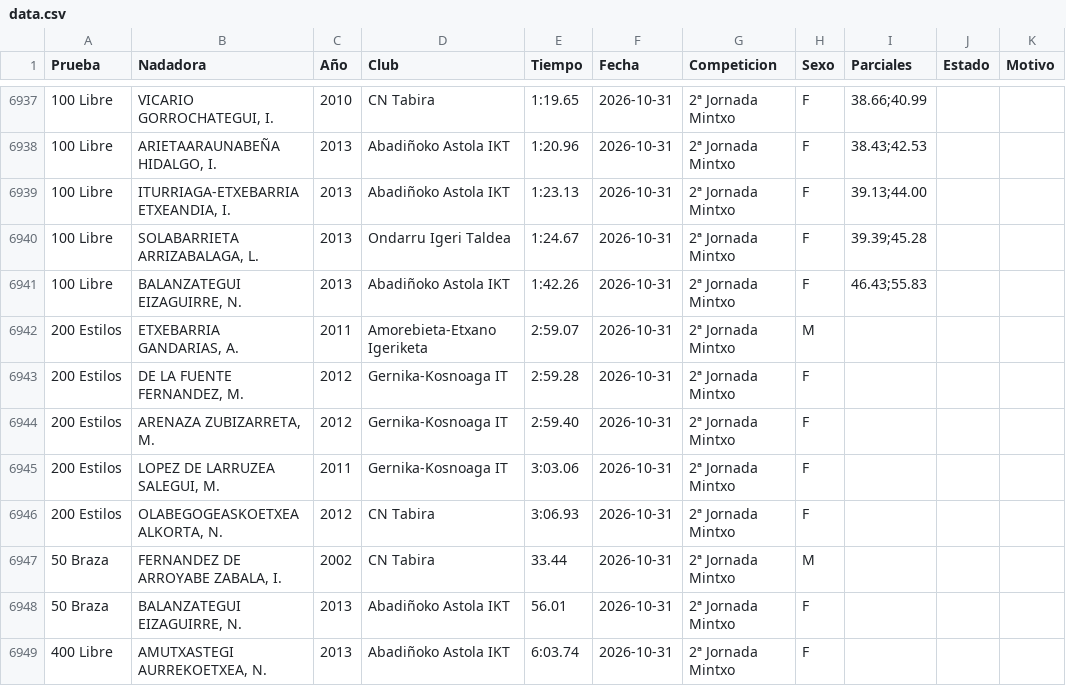
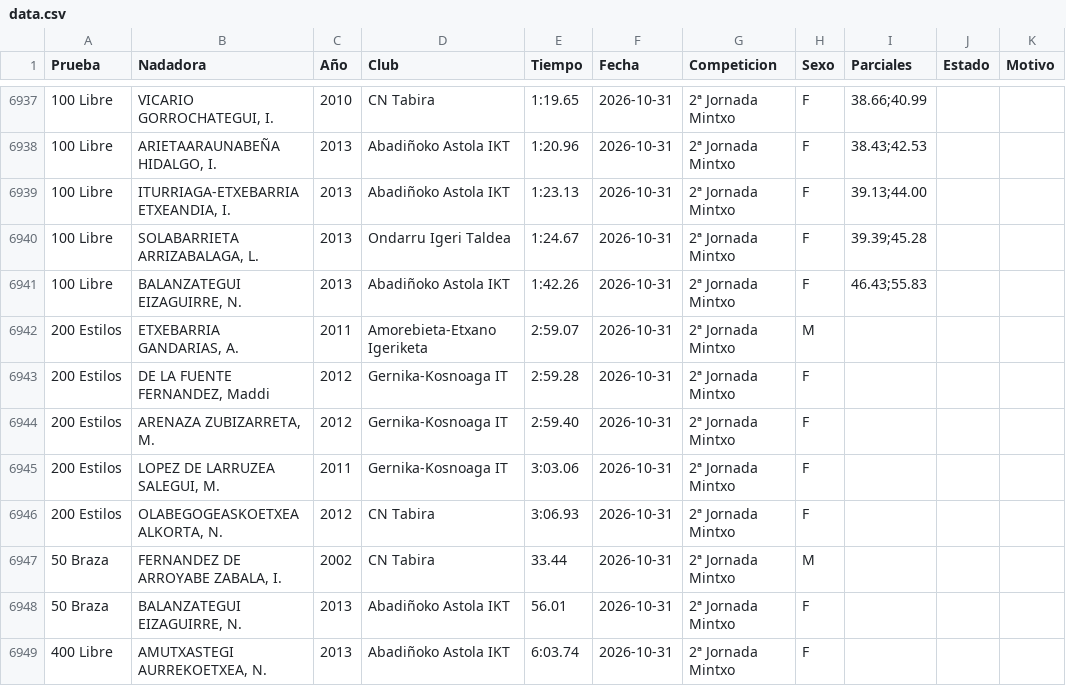
Before and after one commit to franeg-design/Ranking-EH, a CSV file: data.csv, drawn as a sheet; only a part is shown, gaps mark what is left out; the diff covers the shown part only; the diff names each change by its address in the sheet, - before the commit and + after, or states it on an @@ line.

```diff
--- a/data.csv
+++ b/data.csv
-B6943 (Nadadora): DE LA FUENTE FERNANDEZ, M.
+B6943 (Nadadora): DE LA FUENTE FERNANDEZ, Maddi
```
Also changed, not shown: 2 removed rows and 25 edited cells elsewhere in this file.
